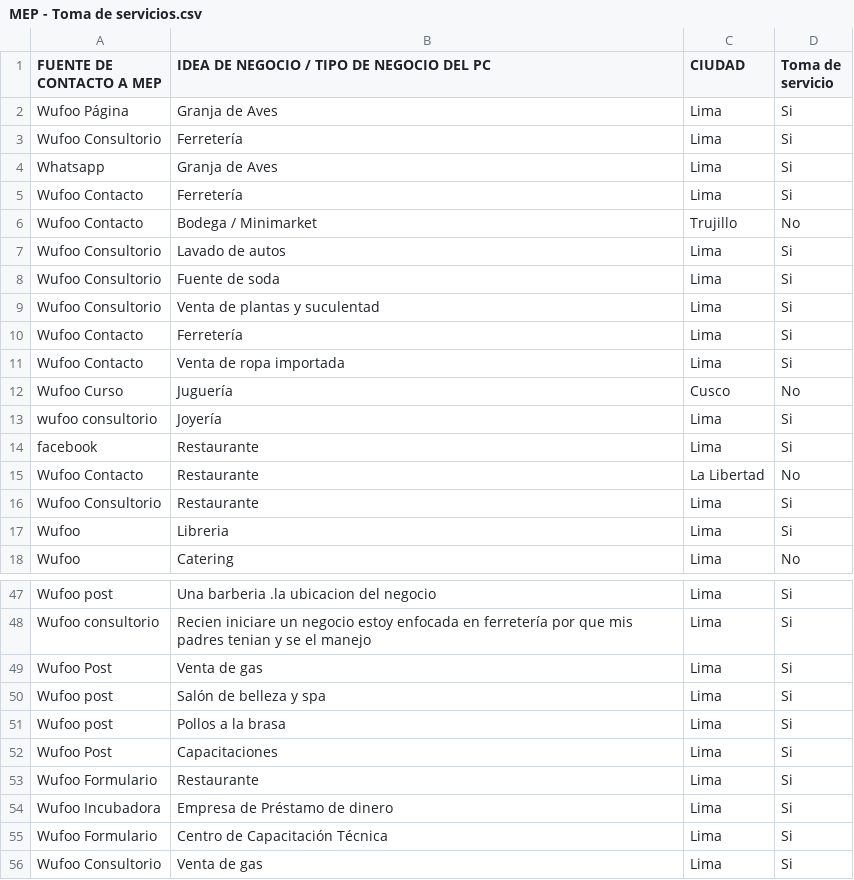
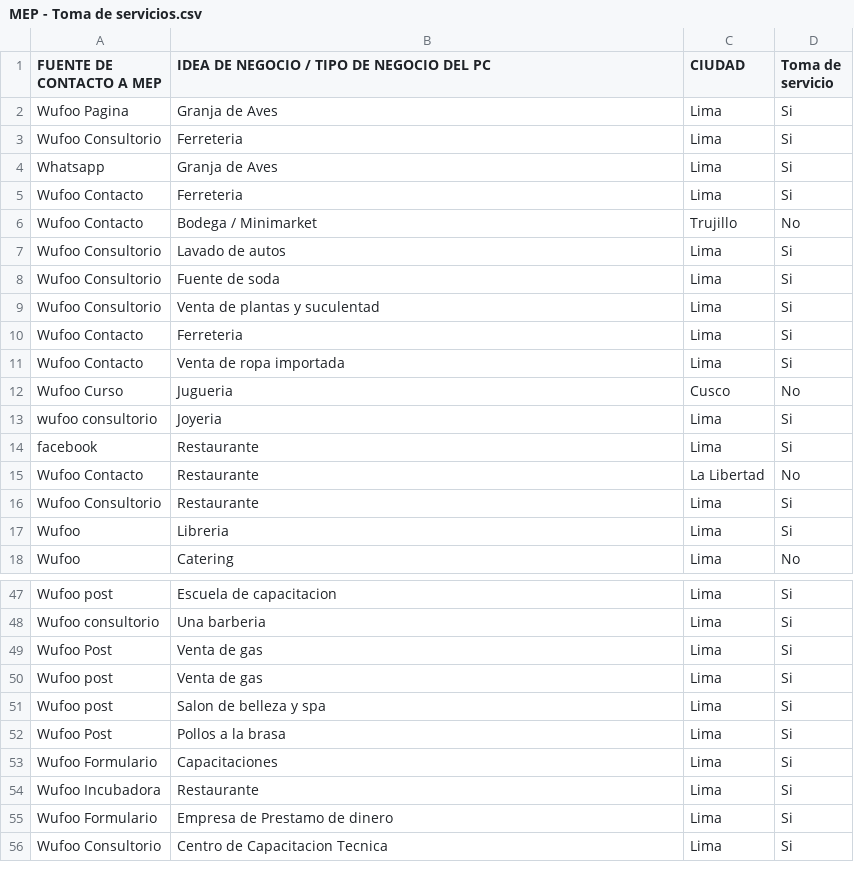
Before and after one commit to frankconti/ucontinental, a CSV file: MEP - Toma de servicios.csv, drawn as a sheet; only a part is shown, gaps mark what is left out; the diff covers the shown part only; the diff names each change by its address in the sheet, - before the commit and + after, or states it on an @@ line.

```diff
--- a/MEP - Toma de servicios.csv
+++ b/MEP - Toma de servicios.csv
-A2 (FUENTE DE CONTACTO A MEP): Wufoo Página
+A2 (FUENTE DE CONTACTO A MEP): Wufoo Pagina
-B3: Ferretería
+B3: Ferreteria
-B5: Ferretería
+B5: Ferreteria
-B10: Ferretería
+B10: Ferreteria
-B12: Juguería
+B12: Jugueria
-B13: Joyería
+B13: Joyeria
-B47: Una barberia .la ubicacion del negocio
+B47: Escuela de capacitacion
-B48: Recien iniciare un negocio estoy enfocada en ferretería por que mis padres tenian y se el manejo
+B48: Una barberia
-B50: Salón de belleza y spa
+B50: Venta de gas
-B51: Pollos a la brasa
+B51: Salon de belleza y spa
-B52: Capacitaciones
+B52: Pollos a la brasa
-B53: Restaurante
+B53: Capacitaciones
-B54: Empresa de Préstamo de dinero
+B54: Restaurante
-B55: Centro de Capacitación Técnica
+B55: Empresa de Prestamo de dinero
-B56: Venta de gas
+B56: Centro de Capacitacion Tecnica
```
Also changed, not shown: 2 added rows, 2 removed rows, 1 moved row and 20 edited cells elsewhere in this file.
